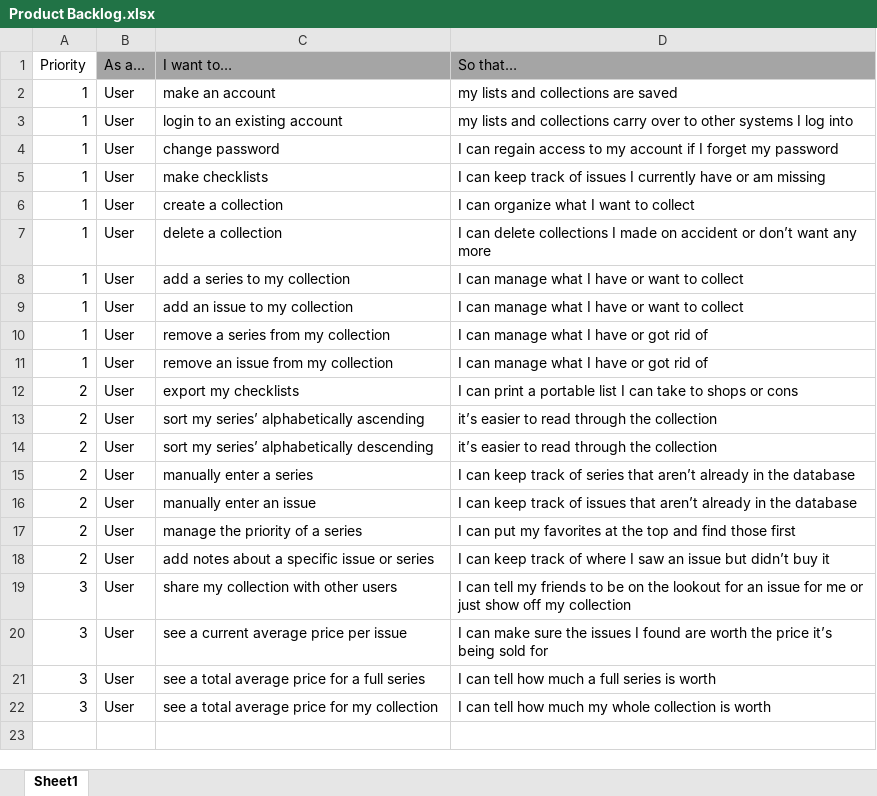
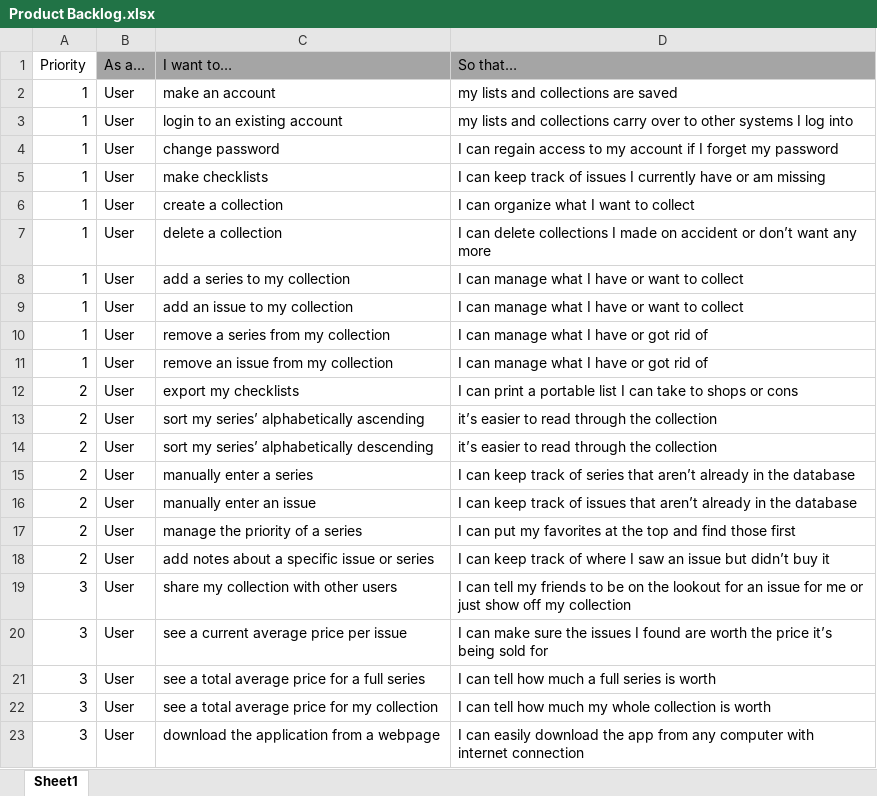
Before and after one commit to nginn1/DevOps-Project-1, an Excel workbook: documentation/Product Backlog.xlsx, sheet Sheet1, drawn as a sheet; values as stored, in another font and other column widths than the file's, no borders; the diff names each change by its address in the sheet, - before the commit and + after, or states it on an @@ line.

Commit message:
Update Documentation
1) Fill in Sprint 2 Backlog
2) Add user stories to product backlog

```diff
--- a/documentation/Product Backlog.xlsx (sheet Sheet1)
+++ b/documentation/Product Backlog.xlsx (sheet Sheet1)
+row 23: 3 | User | download the application from a webpage | I can easily download the app from any computer with internet connection
```
Also changed, not shown: 2 other files.
